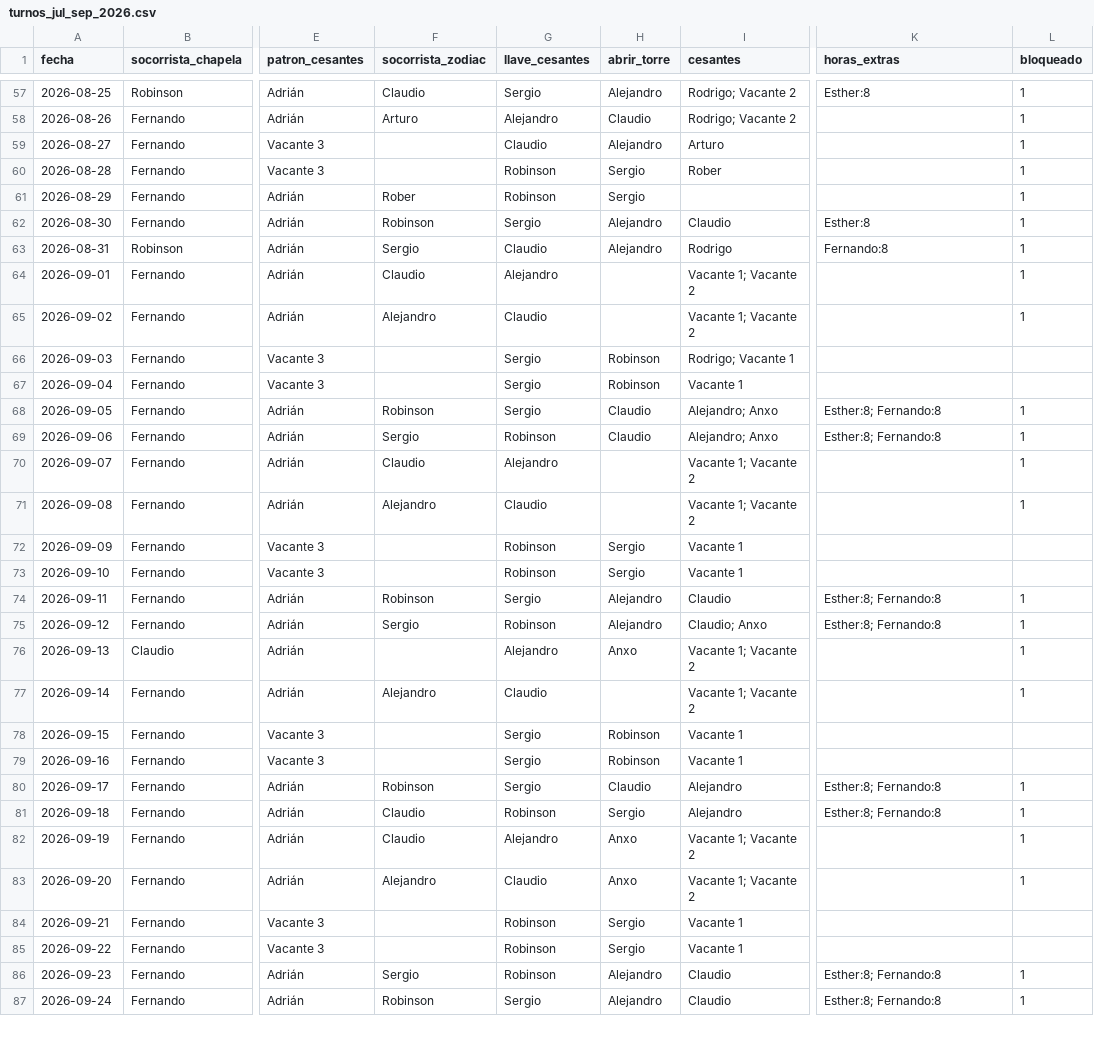
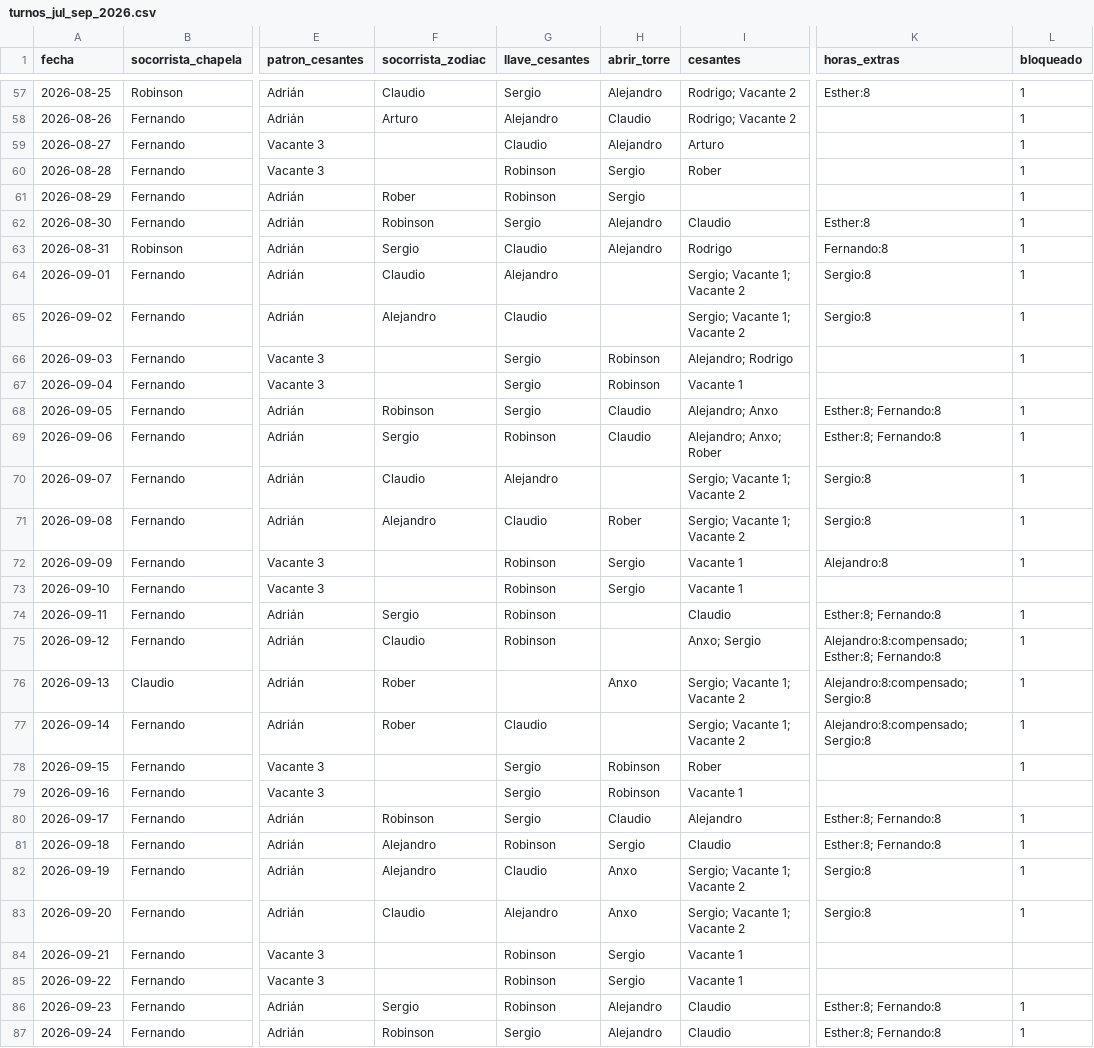
Before and after one commit to andrespi97/playas, a CSV file: turnos_jul_sep_2026.csv, drawn as a sheet; only a part is shown, gaps mark what is left out; the diff covers the shown part only; the diff names each change by its address in the sheet, - before the commit and + after, or states it on an @@ line.

```diff
--- a/turnos_jul_sep_2026.csv
+++ b/turnos_jul_sep_2026.csv
-I64:I65 (cesantes): Vacante 1; Vacante 2
+I64:I65 (cesantes): Sergio; Vacante 1; Vacante 2
-K64:K65 (horas_extras): (empty)
+K64:K65 (horas_extras): Sergio:8
-I66 (cesantes): Rodrigo; Vacante 1
+I66 (cesantes): Alejandro; Rodrigo
-L66 (bloqueado): (empty)
+L66 (bloqueado): 1
-I69 (cesantes): Alejandro; Anxo
+I69 (cesantes): Alejandro; Anxo; Rober
-I70:I71 (cesantes): Vacante 1; Vacante 2
+I70:I71 (cesantes): Sergio; Vacante 1; Vacante 2
-K70:K71 (horas_extras): (empty)
+K70:K71 (horas_extras): Sergio:8
-H71 (abrir_torre): (empty)
+H71 (abrir_torre): Rober
-K72 (horas_extras): (empty)
+K72 (horas_extras): Alejandro:8
-L72 (bloqueado): (empty)
+L72 (bloqueado): 1
-F74 (socorrista_zodiac): Robinson
+F74 (socorrista_zodiac): Sergio
-G74 (llave_cesantes): Sergio
+G74 (llave_cesantes): Robinson
-H74:H75 (abrir_torre): Alejandro
+H74:H75 (abrir_torre): (empty)
-F75 (socorrista_zodiac): Sergio
+F75 (socorrista_zodiac): Claudio
-I75 (cesantes): Claudio; Anxo
+I75 (cesantes): Anxo; Sergio
-K75 (horas_extras): Esther:8; Fernando:8
+K75 (horas_extras): Alejandro:8:compensado; Esther:8; Fernando:8
-F76 (socorrista_zodiac): (empty)
+F76 (socorrista_zodiac): Rober
-G76 (llave_cesantes): Alejandro
+G76 (llave_cesantes): (empty)
-I76:I77 (cesantes): Vacante 1; Vacante 2
+I76:I77 (cesantes): Sergio; Vacante 1; Vacante 2
-K76:K77 (horas_extras): (empty)
+K76:K77 (horas_extras): Alejandro:8:compensado; Sergio:8
-F77 (socorrista_zodiac): Alejandro
+F77 (socorrista_zodiac): Rober
-I78 (cesantes): Vacante 1
+I78 (cesantes): Rober
-L78 (bloqueado): (empty)
+L78 (bloqueado): 1
-F81:F82 (socorrista_zodiac): Claudio
+F81:F82 (socorrista_zodiac): Alejandro
-I81 (cesantes): Alejandro
+I81 (cesantes): Claudio
-G82 (llave_cesantes): Alejandro
+G82 (llave_cesantes): Claudio
-I82:I83 (cesantes): Vacante 1; Vacante 2
+I82:I83 (cesantes): Sergio; Vacante 1; Vacante 2
-K82:K83 (horas_extras): (empty)
+K82:K83 (horas_extras): Sergio:8
-F83 (socorrista_zodiac): Alejandro
+F83 (socorrista_zodiac): Claudio
-G83 (llave_cesantes): Claudio
+G83 (llave_cesantes): Alejandro
```
Also changed, not shown: 12 edited cells elsewhere in this file, 8 other files.
